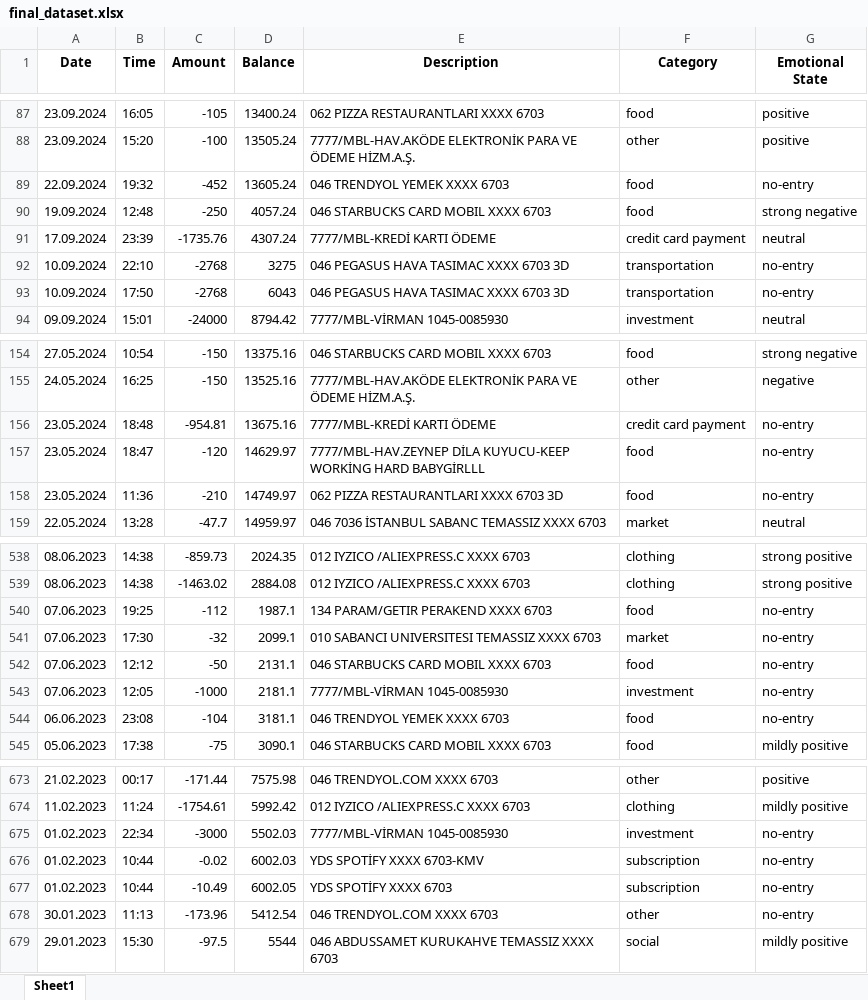
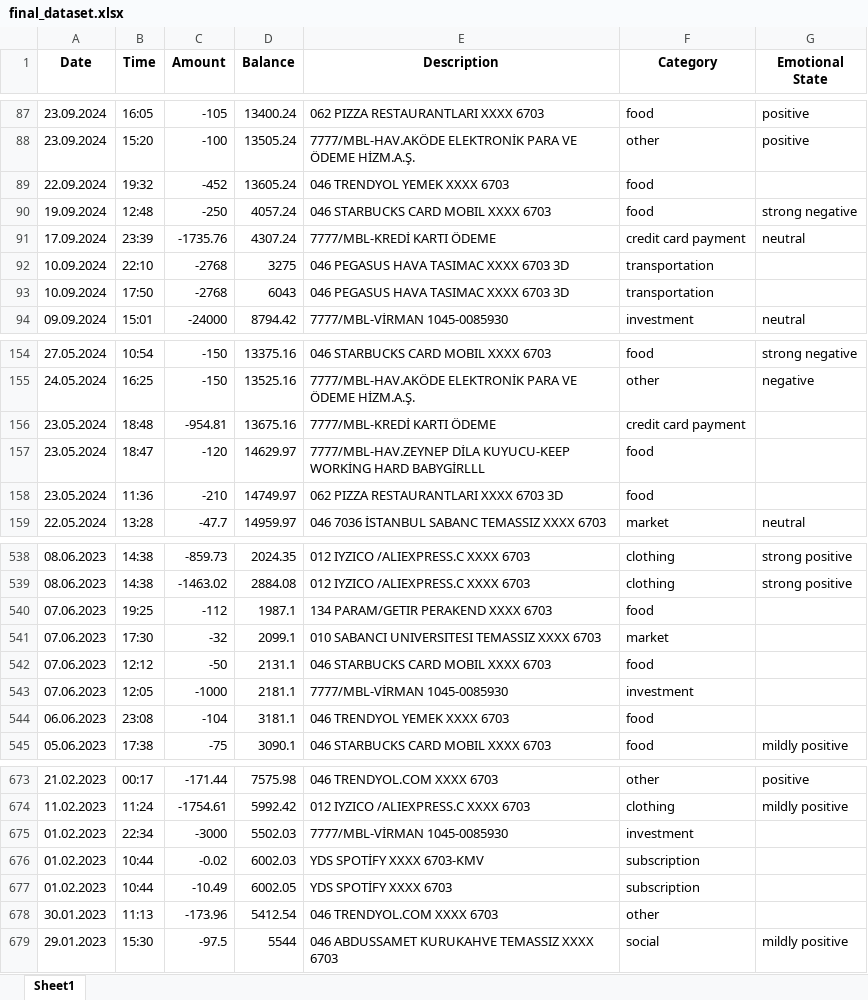
Before and after one commit to sudentrs/DSA210-Data-Science-Term-Project, an Excel workbook: final_dataset.xlsx, sheet Sheet1, drawn as a sheet; only a part is shown, gaps mark what is left out; values as stored, in another font and other column widths than the file's, no borders; the diff covers the shown part only; the diff names each change by its address in the sheet, - before the commit and + after, or states it on an @@ line.

Commit message:
Updated datasets and did visualisation

```diff
--- a/final_dataset.xlsx (sheet Sheet1)
+++ b/final_dataset.xlsx (sheet Sheet1)
-G89 (Emotional State): no-entry
+G89 (Emotional State): (empty)
-G92:G93 (Emotional State): no-entry
+G92:G93 (Emotional State): (empty)
-G156:G158 (Emotional State): no-entry
+G156:G158 (Emotional State): (empty)
-G540:G544 (Emotional State): no-entry
+G540:G544 (Emotional State): (empty)
-G675:G678 (Emotional State): no-entry
+G675:G678 (Emotional State): (empty)
```
Also changed, not shown: 8 edited cells elsewhere in this sheet, 2 other files.
